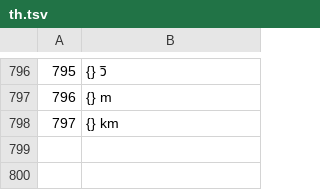
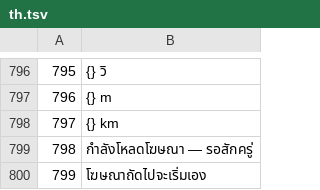
Before and after one commit to vladuniversal1611-arch/cosmicdrift, a TSV file: tools/i18n/th.tsv, drawn as a sheet; only a part is shown, gaps mark what is left out; the diff names each change by its address in the sheet, - before the commit and + after, or states it on an @@ line.

```diff
--- a/tools/i18n/th.tsv
+++ b/tools/i18n/th.tsv
+row 799: 798 | กำลังโหลดโฆษณา — รอสักครู่
+row 800: 799 | โฆษณาถัดไปจะเริ่มเอง
```
Also changed, not shown: tools/i18n/ar.tsv, tools/i18n/hi.tsv, 17 other files.
